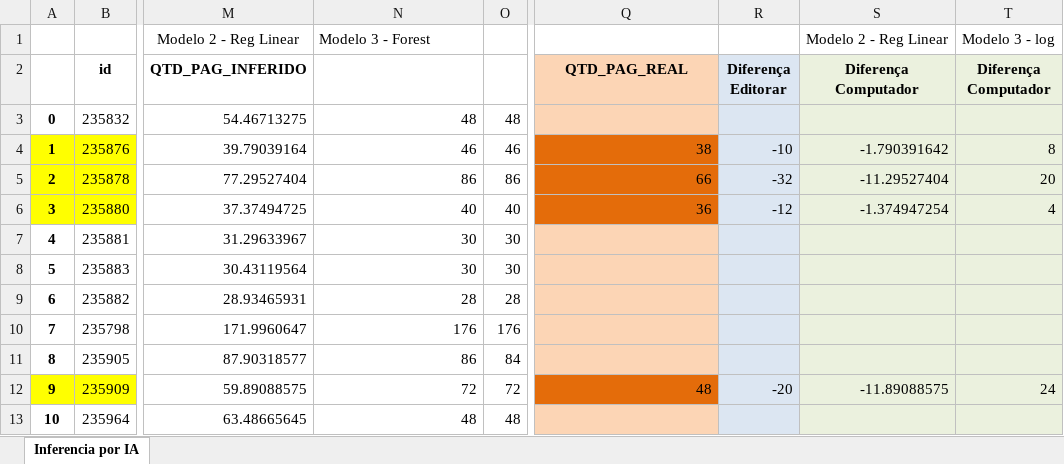
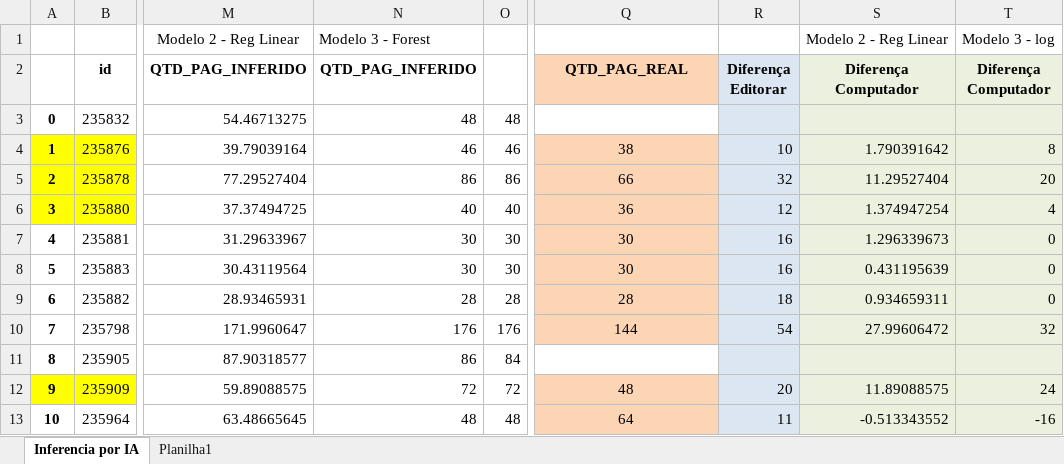
Before and after one commit to WalnerPessoa/Fluxo_Editorial, an Excel workbook: testes/resultado_inferência_NGE_Joas.xlsx, sheet Inferencia por IA, drawn as a sheet; only a part is shown, gaps mark what is left out; values as stored, in another font and other column widths than the file's, no borders; the diff covers the shown part only; the diff names each change by its address in the sheet, - before the commit and + after, or states it on an @@ line.

Commit message:
adicioando dados de entrada e mudando arquiv excel de entrada

```diff
--- a/testes/resultado_inferência_NGE_Joas.xlsx (sheet Inferencia por IA)
+++ b/testes/resultado_inferência_NGE_Joas.xlsx (sheet Inferencia por IA)
+sheet tab: Planilha1
-N2: (empty)
+N2: QTD_PAG_INFERIDO
-Q3 fill: #FCD5B5
+Q3 fill: none
@@ Q4:Q6 fill: #E46C0A → #FCD5B5, alignment: right → center @@
-R4 (Diferença Editorar): -10
+R4 (Diferença Editorar): 10
-S4 (Diferença Computador): -1.790391642
+S4 (Diferença Computador): 1.790391642
-R5 (Diferença Editorar): -32
+R5 (Diferença Editorar): 32
-S5 (Diferença Computador): -11.29527404
+S5 (Diferença Computador): 11.29527404
-R6 (Diferença Editorar): -12
+R6 (Diferença Editorar): 12
-S6 (Diferença Computador): -1.374947254
+S6 (Diferença Computador): 1.374947254
-Q7:Q8 (QTD_PAG_REAL): (empty)
+Q7:Q8 (QTD_PAG_REAL): 30
-R7:R8 (Diferença Editorar): (empty)
+R7:R8 (Diferença Editorar): 16
-S7 (Diferença Computador): (empty)
+S7 (Diferença Computador): 1.296339673
-T7:T9 (Diferença Computador): (empty)
+T7:T9 (Diferença Computador): 0
-S8 (Diferença Computador): (empty)
+S8 (Diferença Computador): 0.431195639
-Q9 (QTD_PAG_REAL): (empty)
+Q9 (QTD_PAG_REAL): 28
-R9 (Diferença Editorar): (empty)
+R9 (Diferença Editorar): 18
-S9 (Diferença Computador): (empty)
+S9 (Diferença Computador): 0.934659311
-Q10 (QTD_PAG_REAL): (empty)
+Q10 (QTD_PAG_REAL): 144
-R10 (Diferença Editorar): (empty)
+R10 (Diferença Editorar): 54
-S10 (Diferença Computador): (empty)
+S10 (Diferença Computador): 27.99606472
-T10 (Diferença Computador): (empty)
+T10 (Diferença Computador): 32
-Q11 fill: #FCD5B5
+Q11 fill: none
@@ Q12 fill: #E46C0A → #FCD5B5, alignment: right → center @@
-R12 (Diferença Editorar): -20
+R12 (Diferença Editorar): 20
-S12 (Diferença Computador): -11.89088575
+S12 (Diferença Computador): 11.89088575
-Q13 (QTD_PAG_REAL): (empty)
+Q13 (QTD_PAG_REAL): 64
-R13 (Diferença Editorar): (empty)
+R13 (Diferença Editorar): 11
-S13 (Diferença Computador): (empty)
+S13 (Diferença Computador): -0.513343552
-T13 (Diferença Computador): (empty)
+T13 (Diferença Computador): -16
```
Also changed, not shown: 30 added rows, 1 removed row, 31 edited cells and cell formats elsewhere in this sheet, dados/Exercício estimativa de páginas_280920.xlsx, 18 other files.
